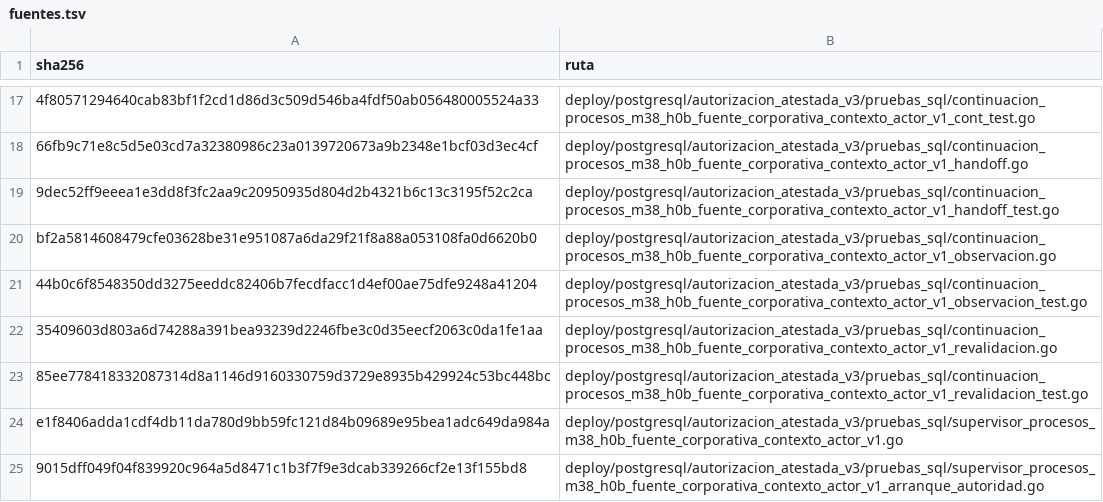
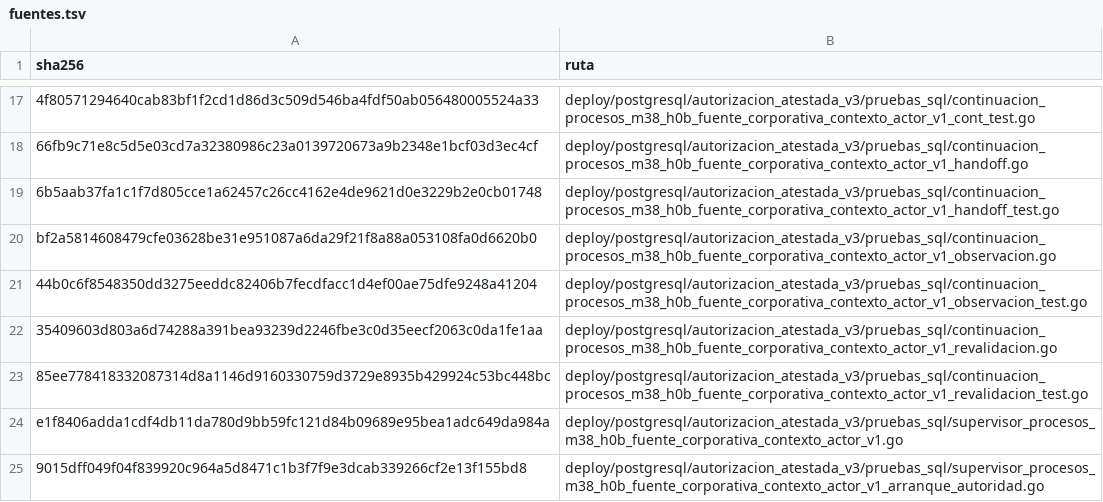
Before and after one commit to aavidad/VEC_Diputacion_app, a TSV file: tools/o3c_p6_conductor/fuentes.tsv, drawn as a sheet; only a part is shown, gaps mark what is left out; the diff names each change by its address in the sheet, - before the commit and + after, or states it on an @@ line.

```diff
--- a/tools/o3c_p6_conductor/fuentes.tsv
+++ b/tools/o3c_p6_conductor/fuentes.tsv
-A19 (sha256): 9dec52ff9eeea1e3dd8f3fc2aa9c20950935d804d2b4321b6c13c3195f52c2ca
+A19 (sha256): 6b5aab37fa1c1f7d805cce1a62457c26cc4162e4de9621d0e3229b2e0cb01748
```
Also changed, not shown: 2 other files.
